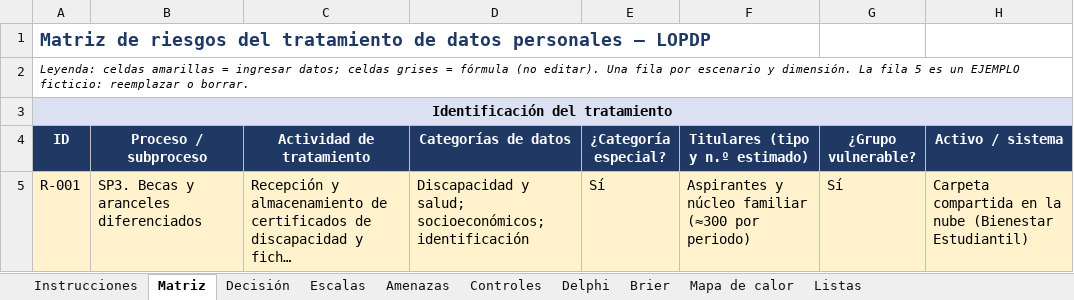
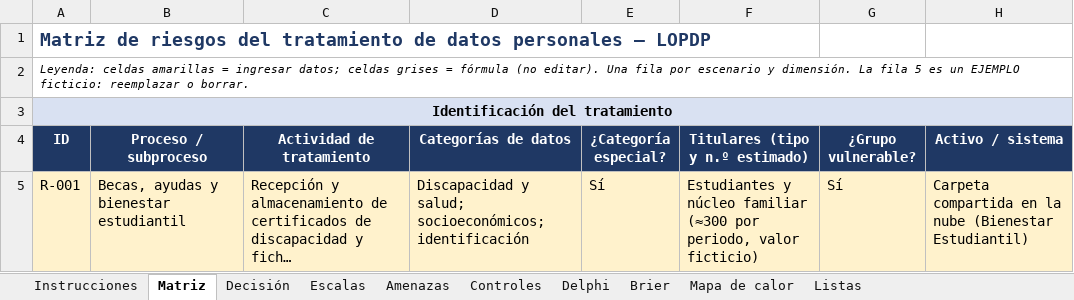
Before and after one commit to ramonalejandromanzaba-wq/Tesis, an Excel workbook: matriz/Plantilla_Matriz_Riesgos_LOPDP.xlsx, sheet Matriz, drawn as a sheet; only a part is shown; long unchanged cells end in …; values as stored, in another font and other column widths than the file's, no borders; conditional formats not drawn; the diff names each change by its address in the sheet, - before the commit and + after, or states it on an @@ line.

```diff
--- a/matriz/Plantilla_Matriz_Riesgos_LOPDP.xlsx (sheet Matriz)
+++ b/matriz/Plantilla_Matriz_Riesgos_LOPDP.xlsx (sheet Matriz)
-B5 (Proceso / subproceso): SP3. Becas y aranceles diferenciados
+B5 (Proceso / subproceso): Becas, ayudas y bienestar estudiantil
-F5 (Titulares (tipo y n.º estimado)): Aspirantes y núcleo familiar (≈300 por periodo)
+F5 (Titulares (tipo y n.º estimado)): Estudiantes y núcleo familiar (≈300 por periodo, valor ficticio)
```
Also changed, not shown: sheet Amenazas, sheet Controles, sheet Listas, sheet Instrucciones, 43 other files.
